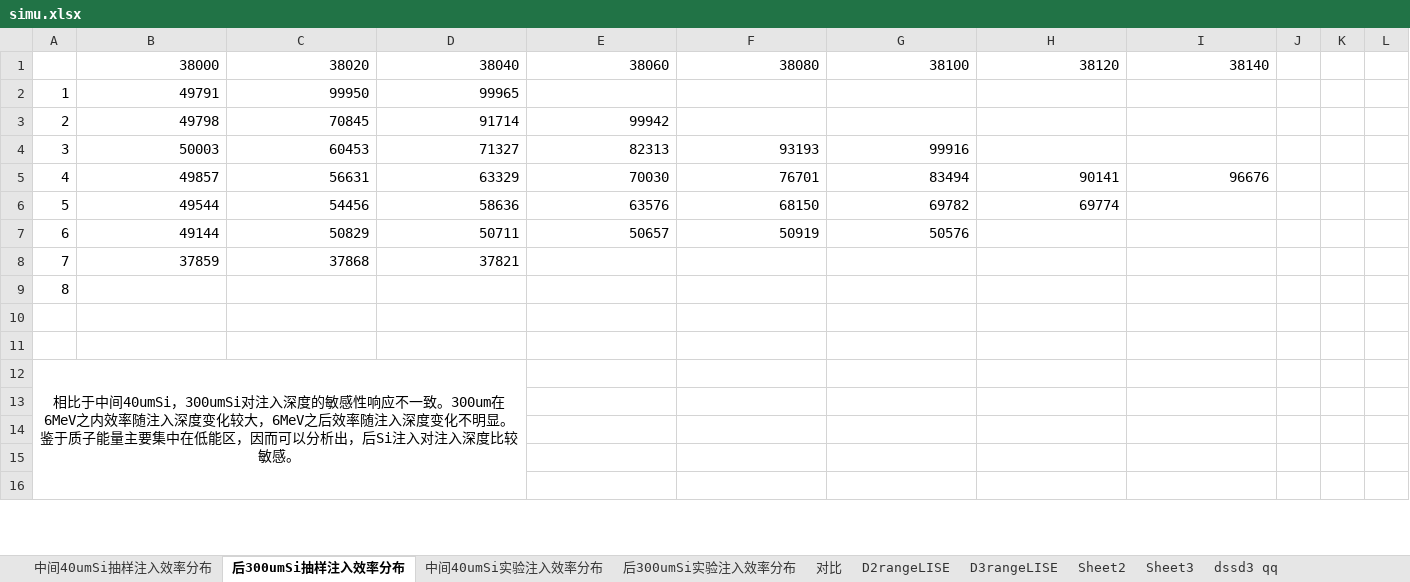
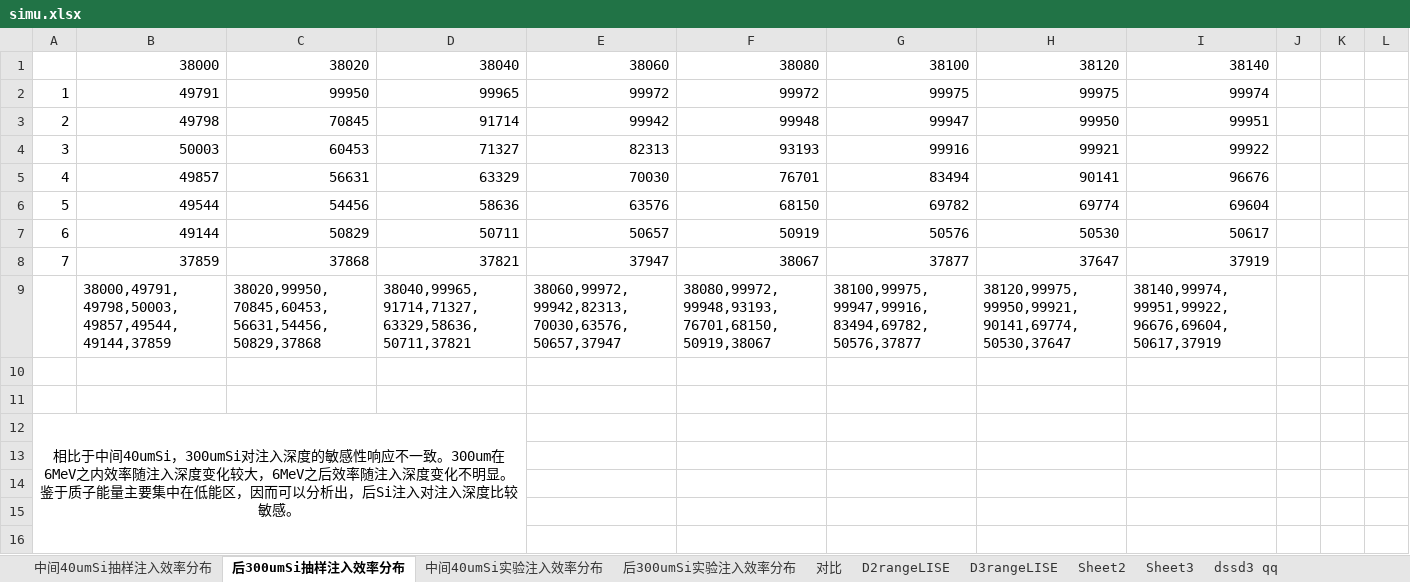
Before and after one commit to mission-young/G4Simulation, an Excel workbook: simu.xlsx, sheet 后300umSi抽样注入效率分布, drawn as a sheet; only a part is shown; values as stored, in another font and other column widths than the file's, no borders; charts and pictures not drawn; removed rows and columns are numbered as before the commit, all else as after; the diff names each change by its address in the sheet, - before the commit and + after, or states it on an @@ line.

```diff
--- a/simu.xlsx (sheet 后300umSi抽样注入效率分布)
+++ b/simu.xlsx (sheet 后300umSi抽样注入效率分布)
-E2: (empty)
+E2: 99972
-F2: (empty)
+F2: 99972
-G2: (empty)
+G2: 99975
-H2: (empty)
+H2: 99975
-I2: (empty)
+I2: 99974
-F3: (empty)
+F3: 99948
-G3: (empty)
+G3: 99947
-H3: (empty)
+H3: 99950
-I3: (empty)
+I3: 99951
-H4: (empty)
+H4: 99921
-I4: (empty)
+I4: 99922
-I6: (empty)
+I6: 69604
-H7: (empty)
+H7: 50530
-I7: (empty)
+I7: 50617
-E8: (empty)
+E8: 37947
-F8: (empty)
+F8: 38067
-G8: (empty)
+G8: 37877
-H8: (empty)
+H8: 37647
-I8: (empty)
+I8: 37919
-row 9: 8
+row 9:  | 38000,49791,49798,50003,49857,49544,49144,37859 | 38020,99950,70845,60453,56631,54456,50829,37868 | 38040,99965,91714,71327,63329,58636,50711,37821 | 38060,99972,99942,82313,70030,63576,50657,37947 | 38080,99972,99948,93193,76701,68150,50919,38067 | 38100,99975,99947,99916,83494,69782,50576,37877 | 38120,99975,99950,99921,90141,69774,50530,37647 | 38140,99974,99951,99922,96676,69604,50617,37919
```
Also changed, not shown: sheet 中间40umSi抽样注入效率分布, sheet 对比, charts or pictures, 16 other files.
